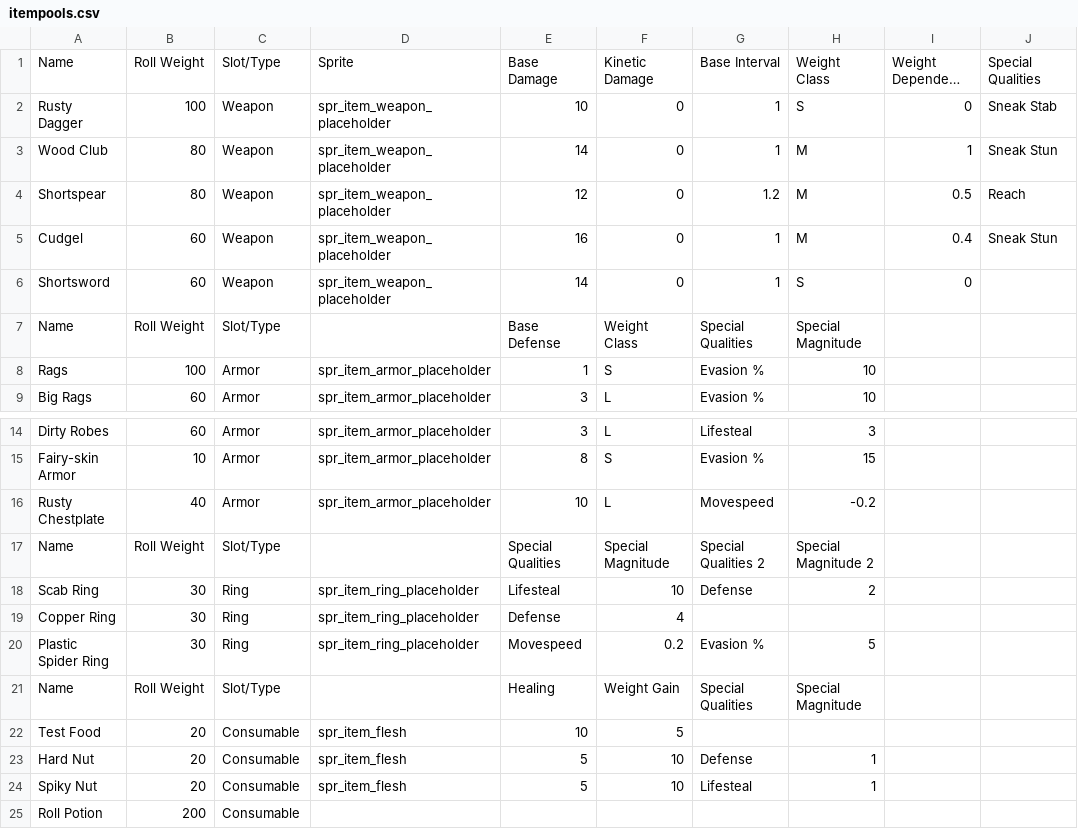
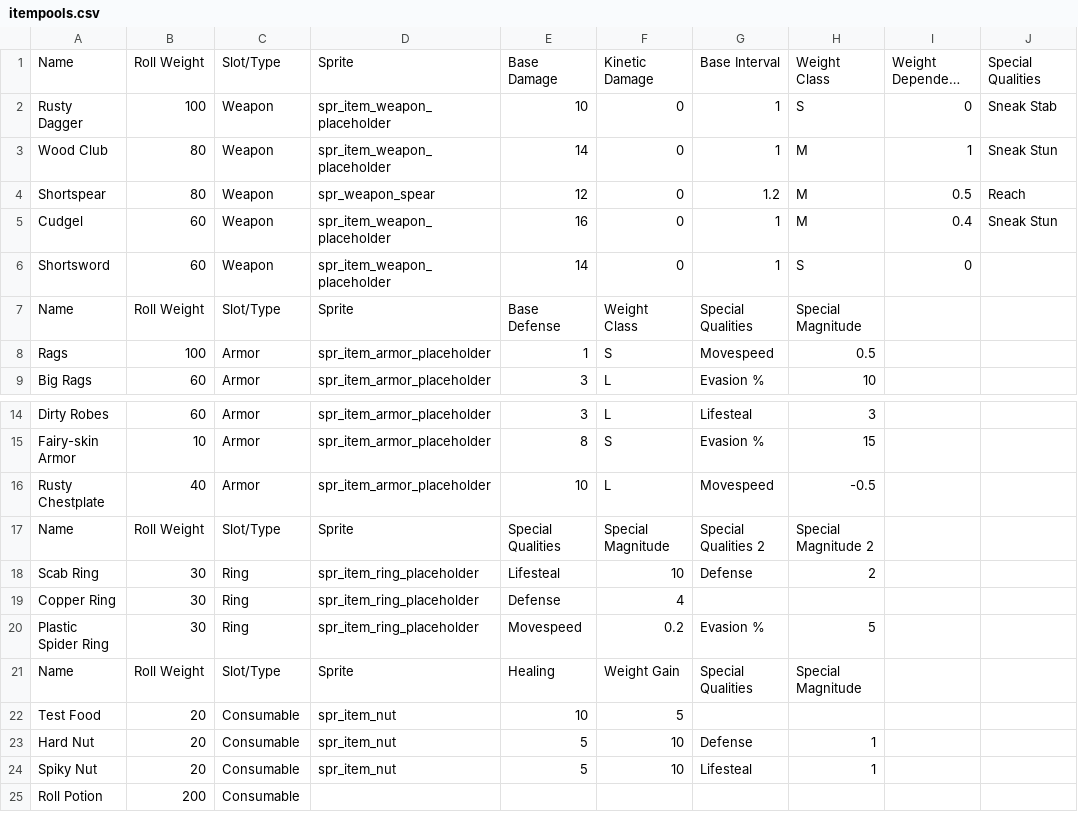
Before and after one commit to Ploomutoo/manapua, a CSV file: datafiles/itempools.csv, drawn as a sheet; only a part is shown, gaps mark what is left out; long unchanged cells end in …; the diff names each change by its address in the sheet, - before the commit and + after, or states it on an @@ line.

```diff
--- a/datafiles/itempools.csv
+++ b/datafiles/itempools.csv
-D4: spr_item_weapon_placeholder
+D4: spr_weapon_spear
-D7: (empty)
+D7: Sprite
-G8: Evasion %
+G8: Movespeed
-H8: 10
+H8: 0.5
-H16: -0.2
+H16: -0.5
-D17: (empty)
+D17: Sprite
-D21: (empty)
+D21: Sprite
-D22:D24: spr_item_flesh
+D22:D24: spr_item_nut
```
Also changed, not shown: 36 other files.
